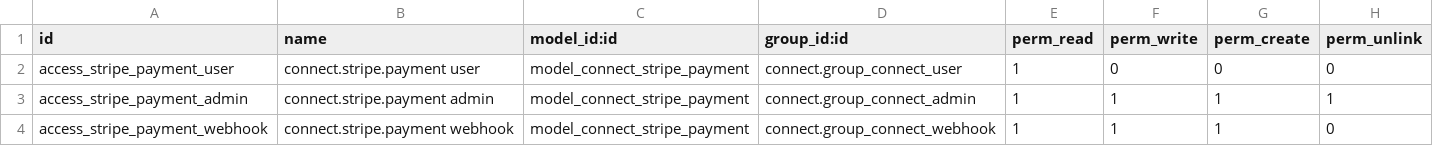
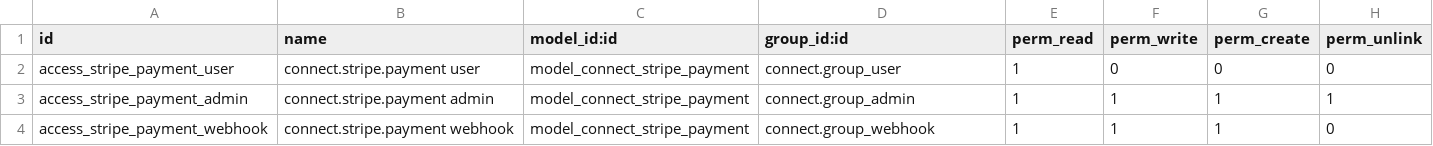
Before and after one commit to HarrisonConsulting/connect_addons, a CSV file: connect_stripe/security/ir.model.access.csv, drawn as a sheet.

Commit message:
Reference the Connect groups by the ids the registry already has.

```diff
--- a/connect_stripe/security/ir.model.access.csv
+++ b/connect_stripe/security/ir.model.access.csv
@@ -1,4 +1,4 @@
 id,name,model_id:id,group_id:id,perm_read,perm_write,perm_create,perm_unlink
-access_stripe_payment_user,connect.stripe.payment user,model_connect_stripe_payment,connect.group_connect_user,1,0,0,0
-access_stripe_payment_admin,connect.stripe.payment admin,model_connect_stripe_payment,connect.group_connect_admin,1,1,1,1
-access_stripe_payment_webhook,connect.stripe.payment webhook,model_connect_stripe_payment,connect.group_connect_webhook,1,1,1,0
+access_stripe_payment_user,connect.stripe.payment user,model_connect_stripe_payment,connect.group_user,1,0,0,0
+access_stripe_payment_admin,connect.stripe.payment admin,model_connect_stripe_payment,connect.group_admin,1,1,1,1
+access_stripe_payment_webhook,connect.stripe.payment webhook,model_connect_stripe_payment,connect.group_webhook,1,1,1,0
```
Also changed, not shown: connect_voicetel/security/ir.model.access.csv, 15 other files.
